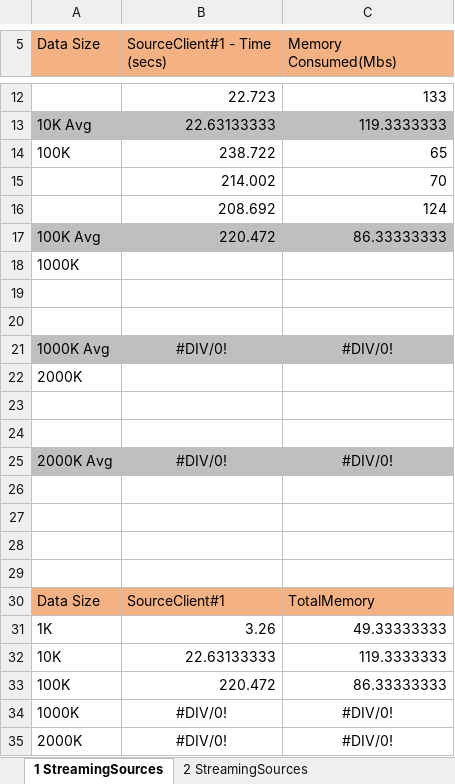
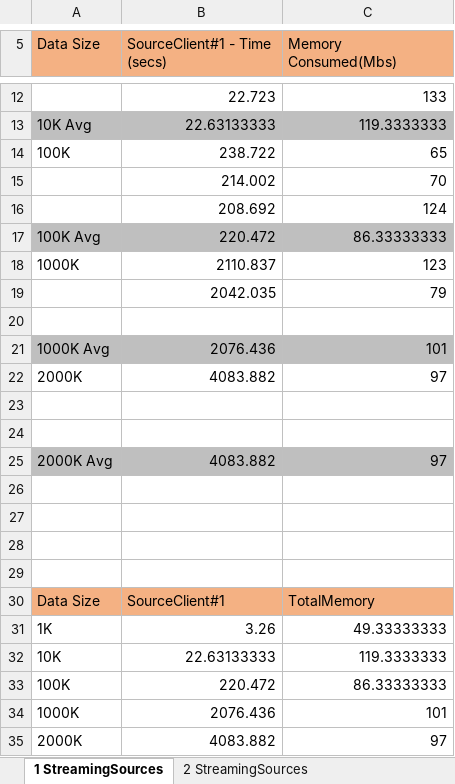
Before and after one commit to IDeaSCo/Streaming, an Excel workbook: reports/HTTPS-Local-ServerSideTime-Streaming-Measurements.xlsx, sheet 1 StreamingSources, drawn as a sheet; only a part is shown, gaps mark what is left out; values as stored, in another font and other column widths than the file's, no borders; charts and pictures not drawn; removed rows and columns are numbered as before the commit, all else as after; the diff names each change by its address in the sheet, - before the commit and + after, or states it on an @@ line.

```diff
--- a/reports/HTTPS-Local-ServerSideTime-Streaming-Measurements.xlsx (sheet 1 StreamingSources)
+++ b/reports/HTTPS-Local-ServerSideTime-Streaming-Measurements.xlsx (sheet 1 StreamingSources)
-B18 (SourceClient#1 - Time (secs)): (empty)
+B18 (SourceClient#1 - Time (secs)): 2110.837
-C18 (Memory Consumed(Mbs)): (empty)
+C18 (Memory Consumed(Mbs)): 123
+row 19:  | 2042.035 | 79
+row 20: (empty)
+row 21: 1000K Avg | 2076.436 | 101
+row 22: 2000K | 4083.882 | 97
-row 21: 1000K Avg | #DIV/0! | #DIV/0!
-row 22: 2000K
-row 23: (empty)
-row 24: (empty)
-B25 (SourceClient#1 - Time (secs)): #DIV/0!
+B25 (SourceClient#1 - Time (secs)): 4083.882
-B25:C25 alignment: center
+B25:C25 alignment: right
-C25 (Memory Consumed(Mbs)): #DIV/0!
+C25 (Memory Consumed(Mbs)): 97
-B34 (SourceClient#1 - Time (secs)): #DIV/0!
+B34 (SourceClient#1 - Time (secs)): 2076.436
-B34:C35 alignment: center
+B34:C35 alignment: right
-C34 (Memory Consumed(Mbs)): #DIV/0!
+C34 (Memory Consumed(Mbs)): 101
-B35 (SourceClient#1 - Time (secs)): #DIV/0!
+B35 (SourceClient#1 - Time (secs)): 4083.882
-C35 (Memory Consumed(Mbs)): #DIV/0!
+C35 (Memory Consumed(Mbs)): 97
```
Also changed, not shown: sheet 5 StreamingSources, sheet 4 StreamingSources, sheet 3 StreamingSources, sheet 2 StreamingSources, charts or pictures, reports/HTTPS-Local-ClientSideTime-Streaming-Measurements.xlsx, 3 other files.
